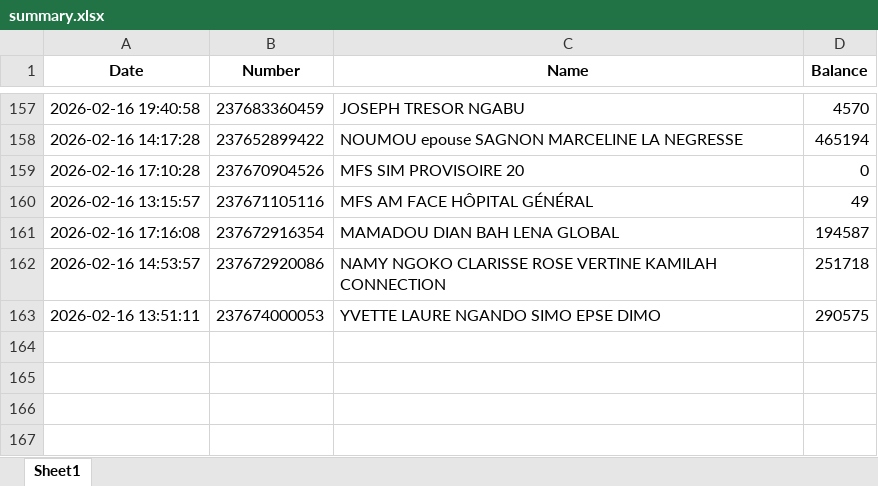
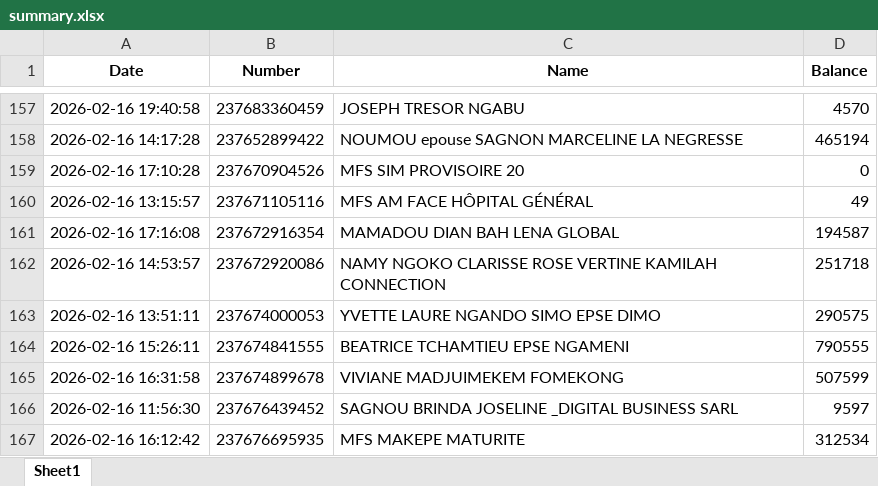
Before and after one commit to susanobi94-beep/stock-mfs-dashboard, an Excel workbook: summary.xlsx, sheet Sheet1, drawn as a sheet; only a part is shown, gaps mark what is left out; values as stored, in another font and other column widths than the file's, no borders; the diff names each change by its address in the sheet, - before the commit and + after, or states it on an @@ line.

```diff
--- a/summary.xlsx (sheet Sheet1)
+++ b/summary.xlsx (sheet Sheet1)
+row 164: 2026-02-16 15:26:11 | 237674841555 | BEATRICE TCHAMTIEU EPSE NGAMENI | 790555
+row 165: 2026-02-16 16:31:58 | 237674899678 | VIVIANE MADJUIMEKEM FOMEKONG | 507599
+row 166: 2026-02-16 11:56:30 | 237676439452 | SAGNOU BRINDA JOSELINE _DIGITAL BUSINESS SARL | 9597
+row 167: 2026-02-16 16:12:42 | 237676695935 | MFS MAKEPE MATURITE | 312534
```
Also changed, not shown: reconciliation.xlsx, 6 other files.
